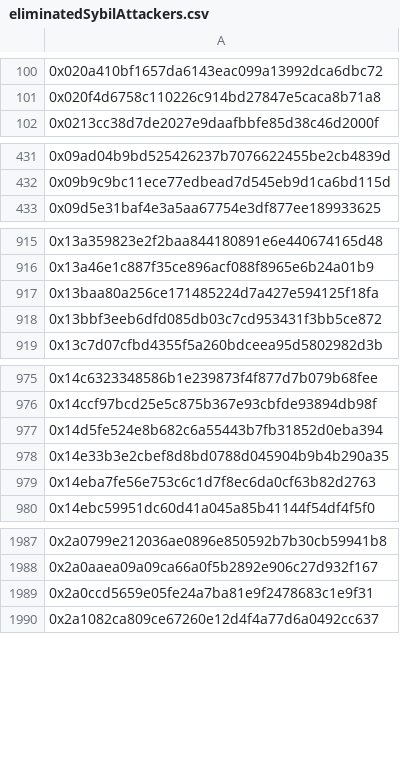
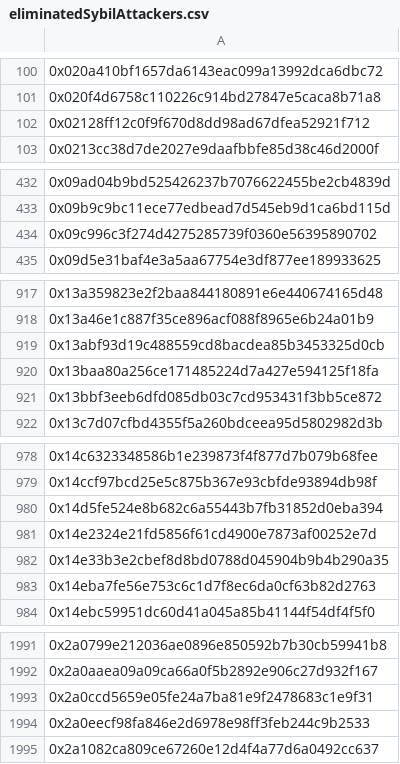
Before and after one commit to hop-protocol/hop-airdrop, a CSV file: src/data/eliminatedSybilAttackers.csv, drawn as a sheet; only a part is shown, gaps mark what is left out; the diff covers the shown part only; the diff names each change by its address in the sheet, - before the commit and + after, or states it on an @@ line.

```diff
--- a/src/data/eliminatedSybilAttackers.csv
+++ b/src/data/eliminatedSybilAttackers.csv
+row 102: 0x02128ff12c0f9f670d8dd98ad67dfea52921f712
+row 434: 0x09c996c3f274d4275285739f0360e56395890702
+row 919: 0x13abf93d19c488559cd8bacdea85b3453325d0cb
+row 981: 0x14e2324e21fd5856f61cd4900e7873af00252e7d
+row 1994: 0x2a0eecf98fa846e2d6978e98ff3feb244c9b2533
```
Also changed, not shown: 16 added rows elsewhere in this file, 4 other files.
